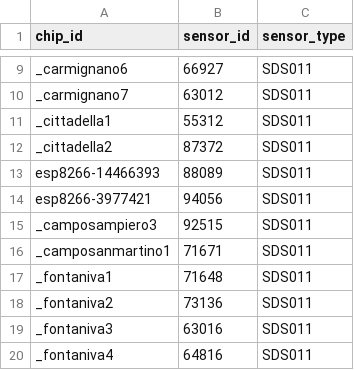
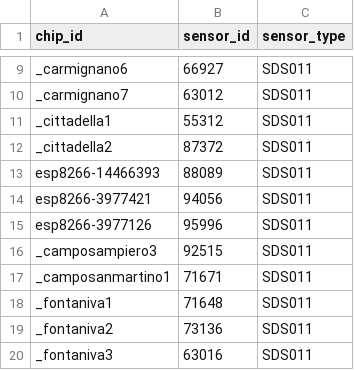
Before and after one commit to mezzato/legambiente-altapadovana, a CSV file: sensorcommunity/dataingester/sensors.csv, drawn as a sheet; only a part is shown, gaps mark what is left out; the shorter side is filled out with more unchanged rows; the diff names each change by its address in the sheet, - before the commit and + after, or states it on an @@ line.

Commit message:
Update sensors.csv, add Camposampiero comune

```diff
--- a/sensorcommunity/dataingester/sensors.csv
+++ b/sensorcommunity/dataingester/sensors.csv
+row 15: esp8266-3977126 | 95996 | SDS011
```
